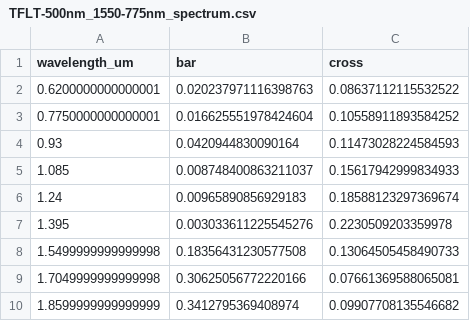
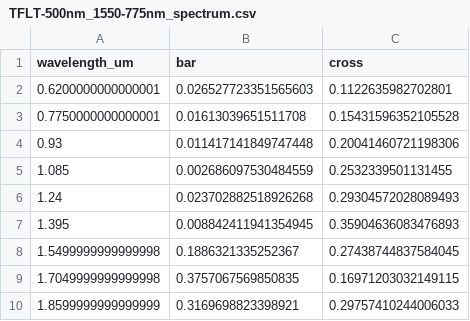
Before and after one commit to doddgray/meow, a CSV file: examples/papers/figures/kwolek_designer/TFLT-500nm_1550-775nm/TFLT-500nm_1550-775nm_spectrum.csv, drawn as a sheet.

```diff
--- a/examples/papers/figures/kwolek_designer/TFLT-500nm_1550-775nm/TFLT-500nm_1550-775nm_spectrum.csv
+++ b/examples/papers/figures/kwolek_designer/TFLT-500nm_1550-775nm/TFLT-500nm_1550-775nm_spectrum.csv
@@ -1,10 +1,10 @@
 wavelength_um,bar,cross
-0.6200000000000001,0.020237971116398763,0.08637112115532522
-0.7750000000000001,0.016625551978424604,0.10558911893584252
-0.93,0.0420944830090164,0.11473028224584593
-1.085,0.008748400863211037,0.15617942999834933
-1.24,0.00965890856929183,0.18588123297369674
-1.395,0.003033611225545276,0.2230509203359978
-1.5499999999999998,0.18356431230577508,0.13064505458490733
-1.7049999999999998,0.30625056772220166,0.07661369588065081
-1.8599999999999999,0.3412795369408974,0.09907708135546682
+0.6200000000000001,0.026527723351565603,0.1122635982702801
+0.7750000000000001,0.01613039651511708,0.15431596352105528
+0.93,0.011417141849747448,0.20041460721198306
+1.085,0.002686097530484559,0.2532339501131455
+1.24,0.023702882518926268,0.29304572028089493
+1.395,0.008842411941354945,0.35904636083476893
+1.5499999999999998,0.1886321335252367,0.27438744837584045
+1.7049999999999998,0.3757067569850835,0.16971203032149115
+1.8599999999999999,0.3169698823398921,0.29757410244006033
```
Also changed, not shown: examples/papers/figures/kwolek_designer/TFLN-300nm_1550-775nm/TFLN-300nm_1550-775nm_spectrum.csv, examples/papers/figures/kwolek_designer/TFLN-300nm_1550-775nm/TFLN-300nm_1550-775nm_summary.csv, 32 other files.
